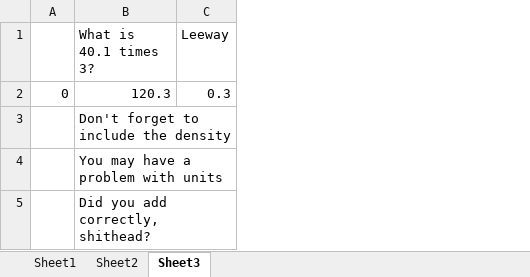
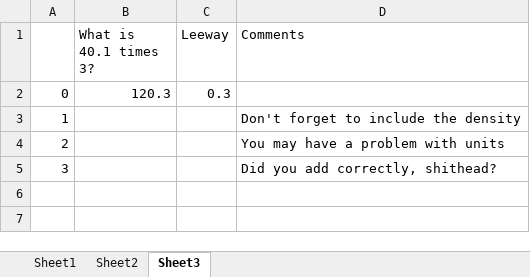
Before and after one commit to MAugspurger/ModSimPy_MAugs, an Excel workbook: Images_and_Data/Data/qtest_excel.xlsx, sheet Sheet3, drawn as a sheet; values as stored, in another font and other column widths than the file's, no borders; removed rows and columns are numbered as before the commit, all else as after; the diff names each change by its address in the sheet, - before the commit and + after, or states it on an @@ line.

Commit message:
Add files via upload

```diff
--- a/Images_and_Data/Data/qtest_excel.xlsx (sheet Sheet3)
+++ b/Images_and_Data/Data/qtest_excel.xlsx (sheet Sheet3)
+column D (Comments), empty
-row 3:  | Don't forget to include the density
-row 4:  | You may have a problem with units
-row 5:  | Did you add correctly, shithead?
+row 3: 1 |  |  | Don't forget to include the density
+row 4: 2 |  |  | You may have a problem with units
+row 5: 3 |  |  | Did you add correctly, shithead?
```
